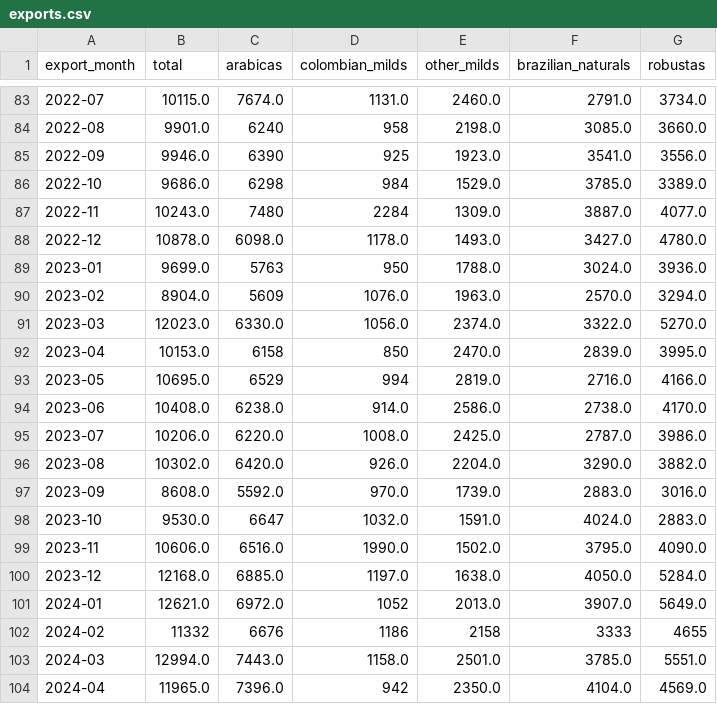
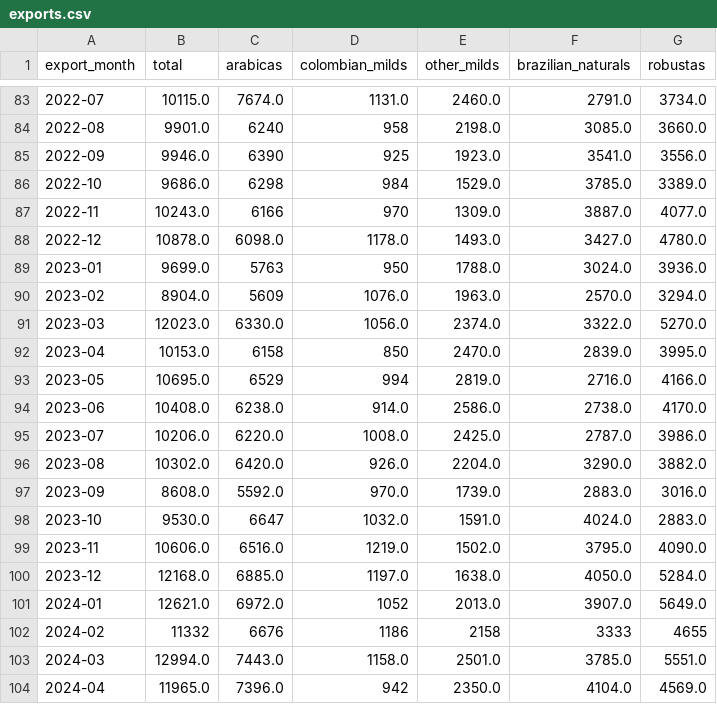
Before and after one commit to BMR-Com/coffee-analytics, a CSV file: data/csv/exports.csv, drawn as a sheet; only a part is shown, gaps mark what is left out.

Commit message:
Update exports.csv

```diff
--- a/data/csv/exports.csv
+++ b/data/csv/exports.csv
@@ -86,3 +86,3 @@ export_month,total,arabicas,colombian_milds,other_milds,brazilian_naturals,robus
 2022-10,9686.0,6298,984,1529.0,3785.0,3389.0
-2022-11,10243.0,7480,2284,1309.0,3887.0,4077.0
+2022-11,10243.0,6166,970,1309.0,3887.0,4077.0
 2022-12,10878.0,6098.0,1178.0,1493.0,3427.0,4780.0
@@ -98,3 +98,3 @@ export_month,total,arabicas,colombian_milds,other_milds,brazilian_naturals,robus
 2023-10,9530.0,6647,1032.0,1591.0,4024.0,2883.0
-2023-11,10606.0,6516.0,1990.0,1502.0,3795.0,4090.0
+2023-11,10606.0,6516.0,1219.0,1502.0,3795.0,4090.0
 2023-12,12168.0,6885.0,1197.0,1638.0,4050.0,5284.0
```
